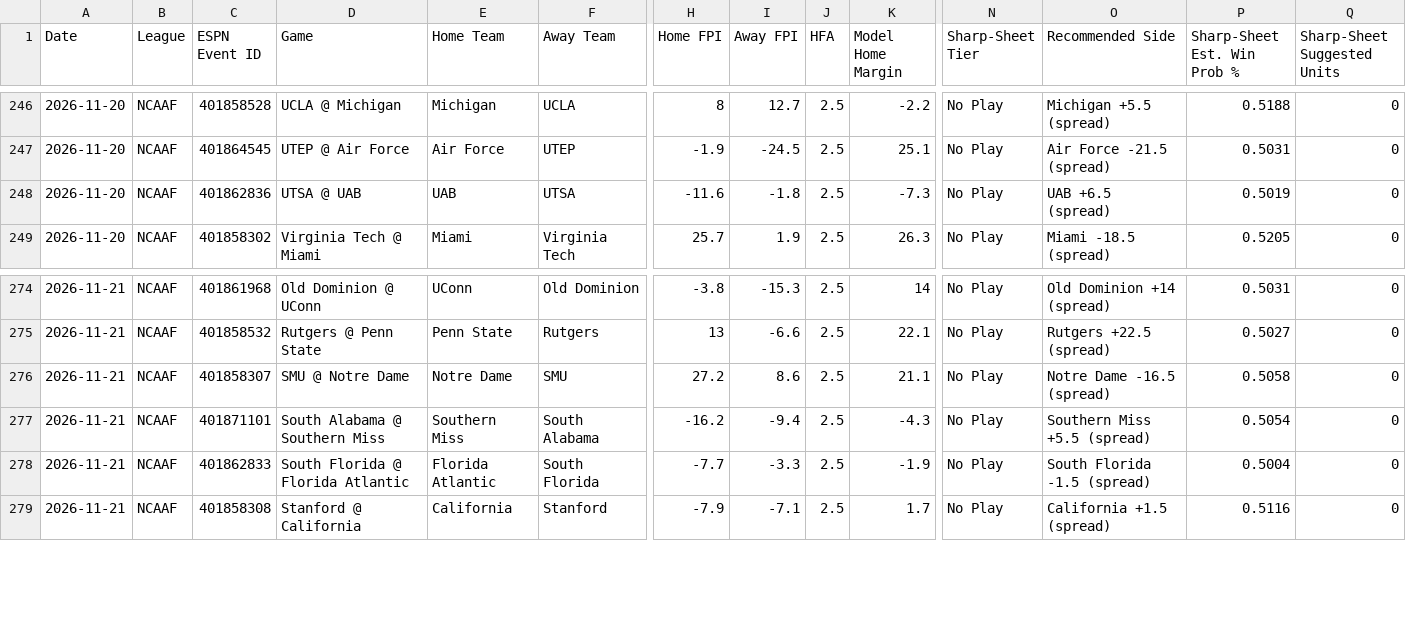
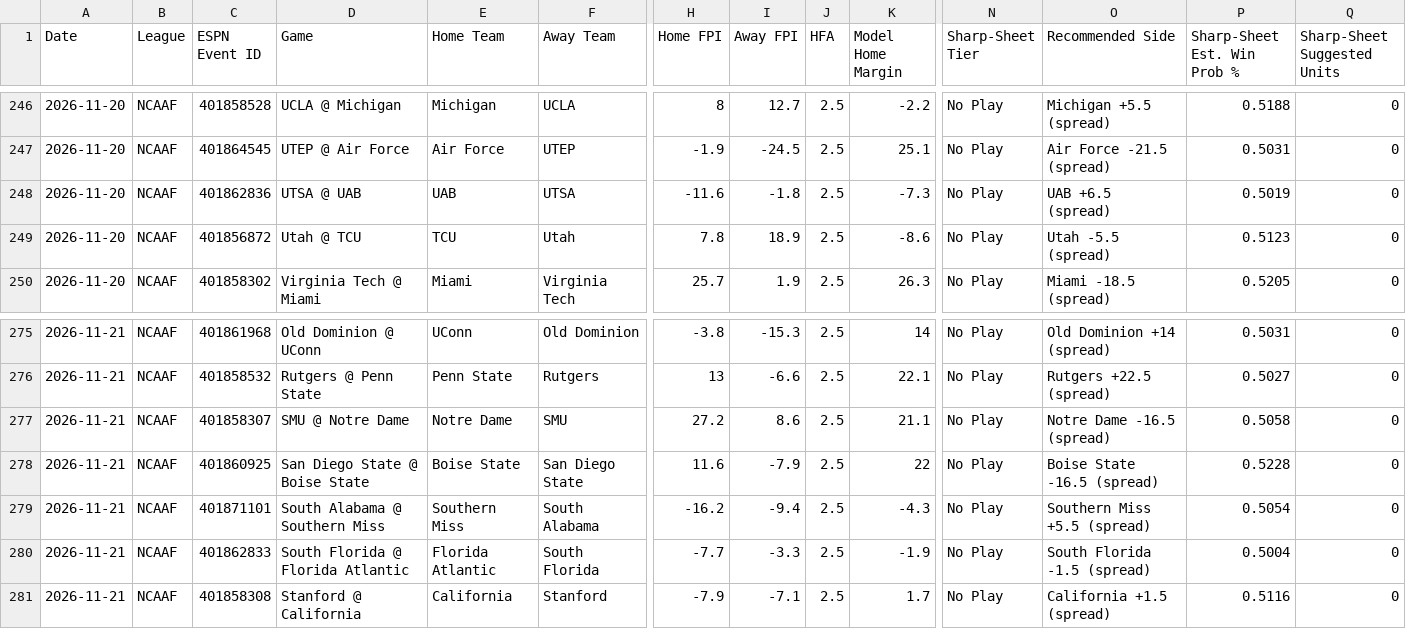
Before and after one commit to Fluff421/custom-claude-skills, a CSV file: signal-desk/data/graded_picks.csv, drawn as a sheet; only a part is shown, gaps mark what is left out; rows hold the shown columns only; the diff names each change by its address in the sheet, - before the commit and + after, or states it on an @@ line.

```diff
--- a/signal-desk/data/graded_picks.csv
+++ b/signal-desk/data/graded_picks.csv
+row 249: 2026-11-20 | NCAAF | 401856872 | Utah @ TCU | TCU | Utah | 7.8 | 18.9 | 2.5 | -8.6 | No Play | Utah -5.5 (spread) | 0.5123 | 0
+row 278: 2026-11-21 | NCAAF | 401860925 | San Diego State @ Boise State | Boise State | San Diego State | 11.6 | -7.9 | 2.5 | 22 | No Play | Boise State -16.5 (spread) | 0.5228 | 0
```
Also changed, not shown: signal-desk/intelligence/learning_state.csv, signal-desk/intelligence/markets/lines_log.csv, 15 other files.
